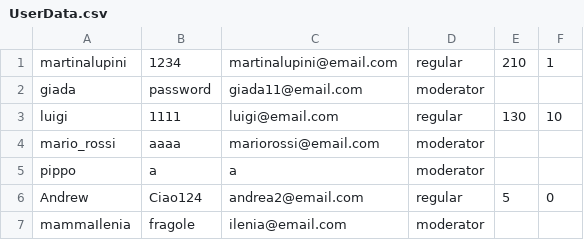
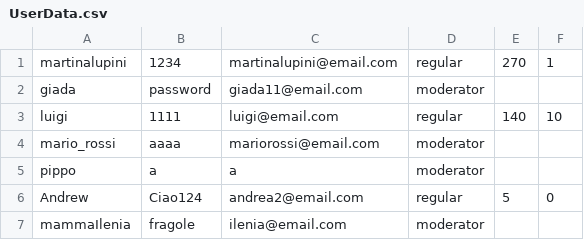
Before and after one commit to martinalupini/AskIng, a CSV file: src/main/resources/filesystem/UserData.csv, drawn as a sheet.

```diff
--- a/src/main/resources/filesystem/UserData.csv
+++ b/src/main/resources/filesystem/UserData.csv
@@ -1,4 +1,4 @@
-martinalupini,1234,martinalupini@email.com,regular,210,1
+martinalupini,1234,martinalupini@email.com,regular,270,1
 giada,password,giada11@email.com,moderator,,
-luigi,1111,luigi@email.com,regular,130,10
+luigi,1111,luigi@email.com,regular,140,10
 mario_rossi,aaaa,mariorossi@email.com,moderator,,
```
Also changed, not shown: 12 other files.
